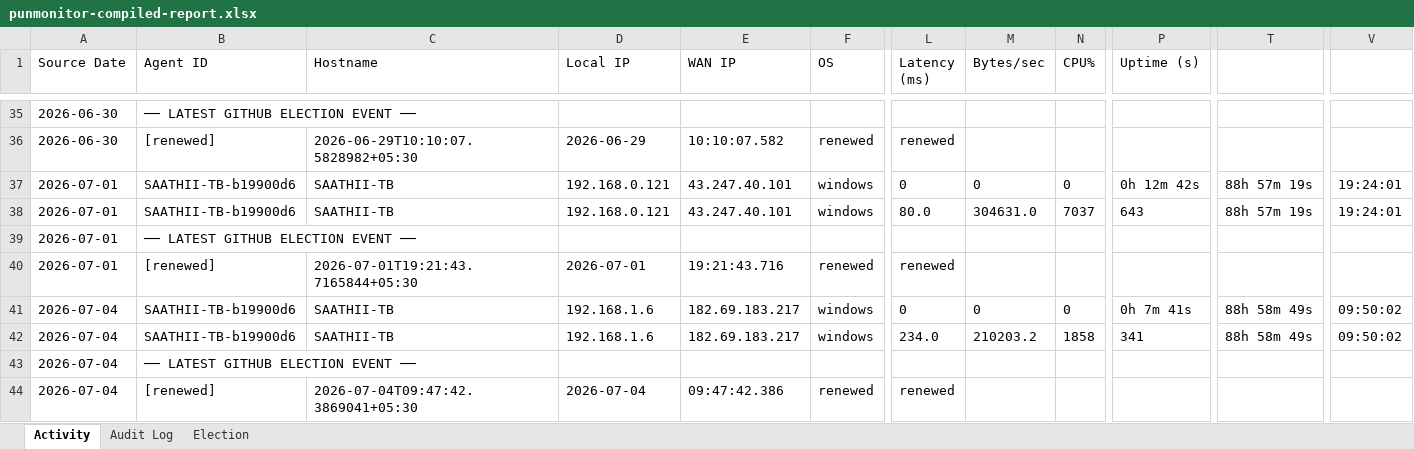
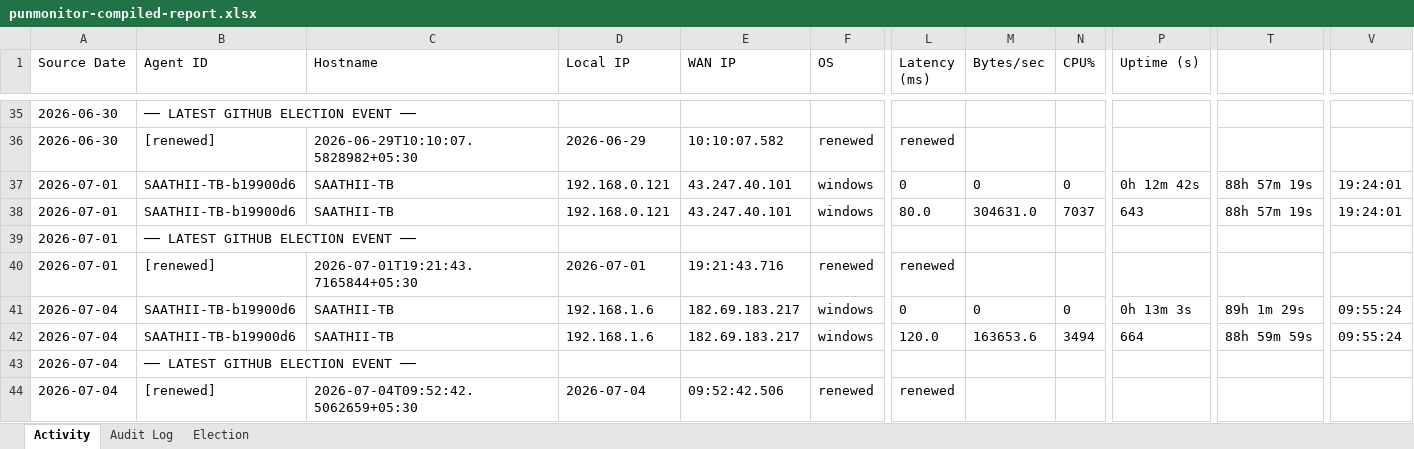
Before and after one commit to puniteswra-spec/PU, an Excel workbook: punmonitor-compiled-report.xlsx, sheet Activity, drawn as a sheet; only a part is shown, gaps mark what is left out; values as stored, in another font and other column widths than the file's, no borders; the diff names each change by its address in the sheet, - before the commit and + after, or states it on an @@ line.

```diff
--- a/punmonitor-compiled-report.xlsx (sheet Activity)
+++ b/punmonitor-compiled-report.xlsx (sheet Activity)
-P41 (Uptime (s)): 0h 7m 41s
+P41 (Uptime (s)): 0h 13m 3s
-T41: 88h 58m 49s
+T41: 89h 1m 29s
-V41:V42: 09:50:02
+V41:V42: 09:55:24
-L42 (Latency (ms)): 234.0
+L42 (Latency (ms)): 120.0
-M42 (Bytes/sec): 210203.2
+M42 (Bytes/sec): 163653.6
-N42 (CPU%): 1858
+N42 (CPU%): 3494
-P42 (Uptime (s)): 341
+P42 (Uptime (s)): 664
-T42: 88h 58m 49s
+T42: 88h 59m 59s
-C44 (Hostname): 2026-07-04T09:47:42.3869041+05:30
+C44 (Hostname): 2026-07-04T09:52:42.5062659+05:30
-E44 (WAN IP): 09:47:42.386
+E44 (WAN IP): 09:52:42.506
```
Also changed, not shown: sheet Election.
